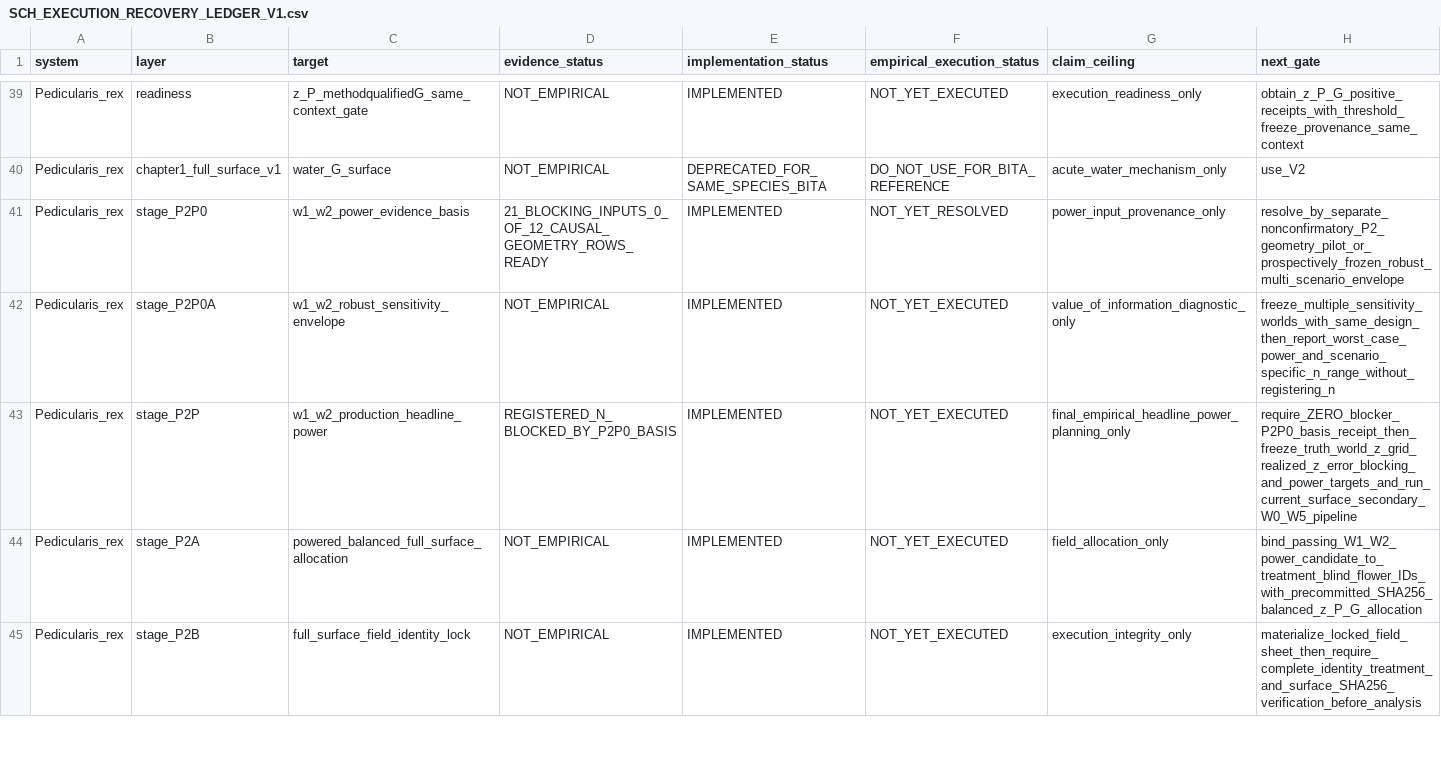
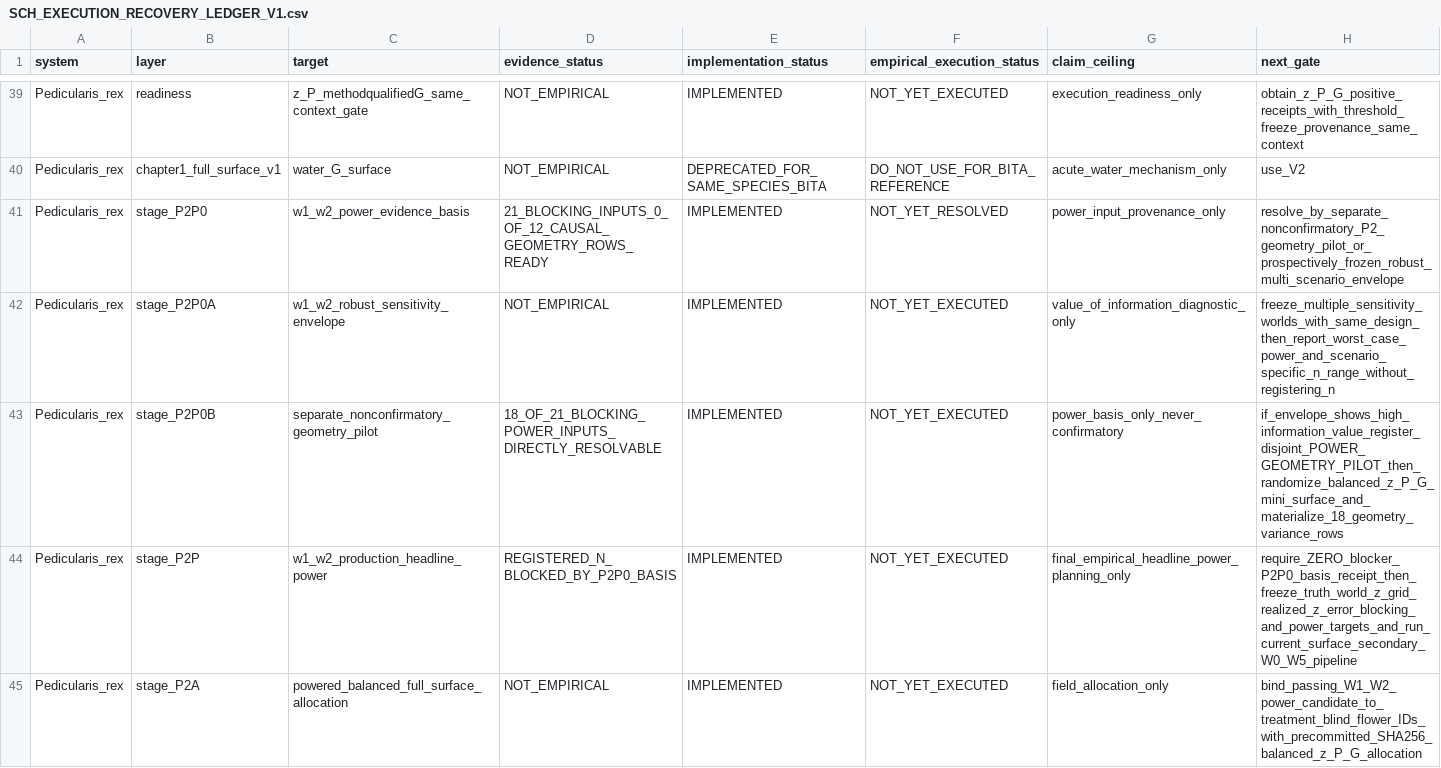
Before and after one commit to zuizui0223/sch, a CSV file: empirical/architecture/SCH_EXECUTION_RECOVERY_LEDGER_V1.csv, drawn as a sheet; only a part is shown, gaps mark what is left out; the shorter side is filled out with more unchanged rows; the diff names each change by its address in the sheet, - before the commit and + after, or states it on an @@ line.

Commit message:
Implement a separate P. rex geometry pilot for W1/W2 power basis (#182)
* Register disjoint P2 geometry-power pilot cohort

* Test independent geometry-pilot cohort role

* Add nonconfirmatory P2 geometry-pilot config

* Add balanced nonconfirmatory P2 geometry pilot allocation

* Summarize geometry pilot into W1-W2 power basis

* Materialize 18 W1-W2 basis paths from geometry pilot

* Test geometry pilot closes 18 W1-W2 power blockers

* Document nonconfirmatory P2 geometry-power pilot

* Expose independent geometry-pilot power-basis route

* Link W1-W2 power basis to executable geometry pilot

* Register geometry-pilot cohort boundary

* Register nonconfirmatory P2 geometry-pilot route

```diff
--- a/empirical/architecture/SCH_EXECUTION_RECOVERY_LEDGER_V1.csv
+++ b/empirical/architecture/SCH_EXECUTION_RECOVERY_LEDGER_V1.csv
+row 43: Pedicularis_rex | stage_P2P0B | separate_nonconfirmatory_geometry_pilot | 18_OF_21_BLOCKING_POWER_INPUTS_DIRECTLY_RESOLVABLE | IMPLEMENTED | NOT_YET_EXECUTED | power_basis_only_never_confirmatory | if_envelope_shows_high_information_value_register_disjoint_POWER_GEOMETRY_PILOT_then_randomize_balanced_z_P_G_mini_surface_and_materialize_18_geometry_variance_rows
```
Also changed, not shown: 11 other files.
